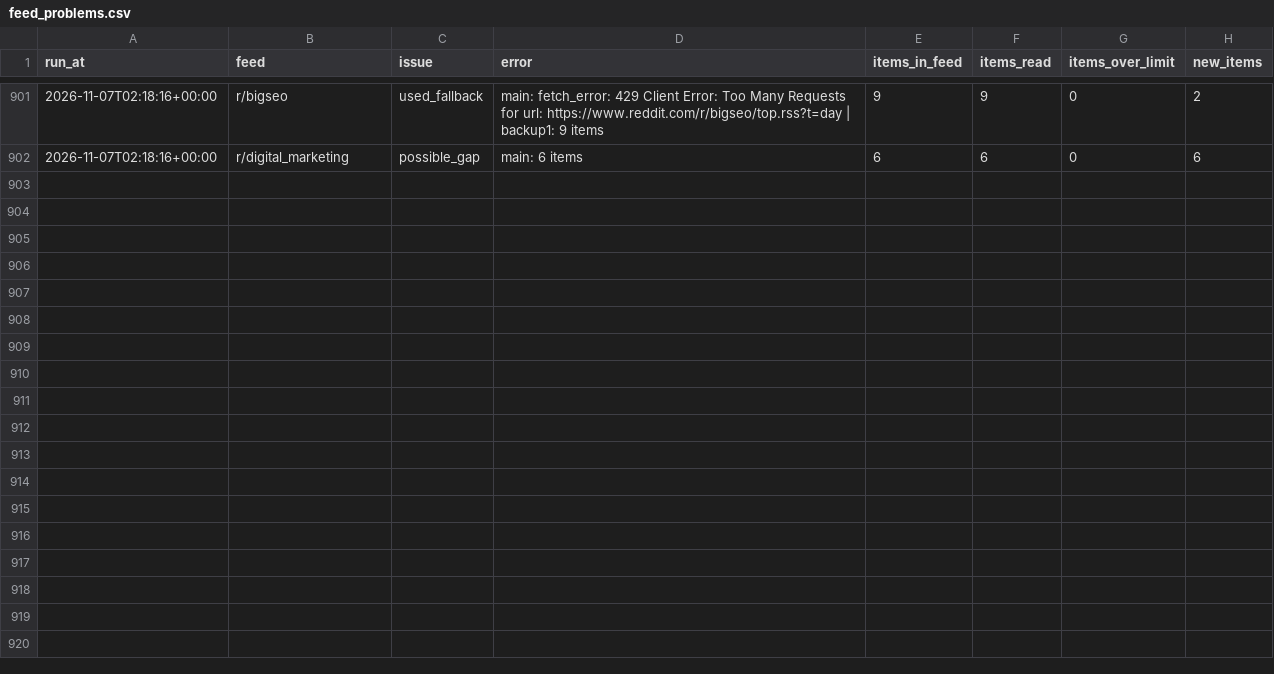
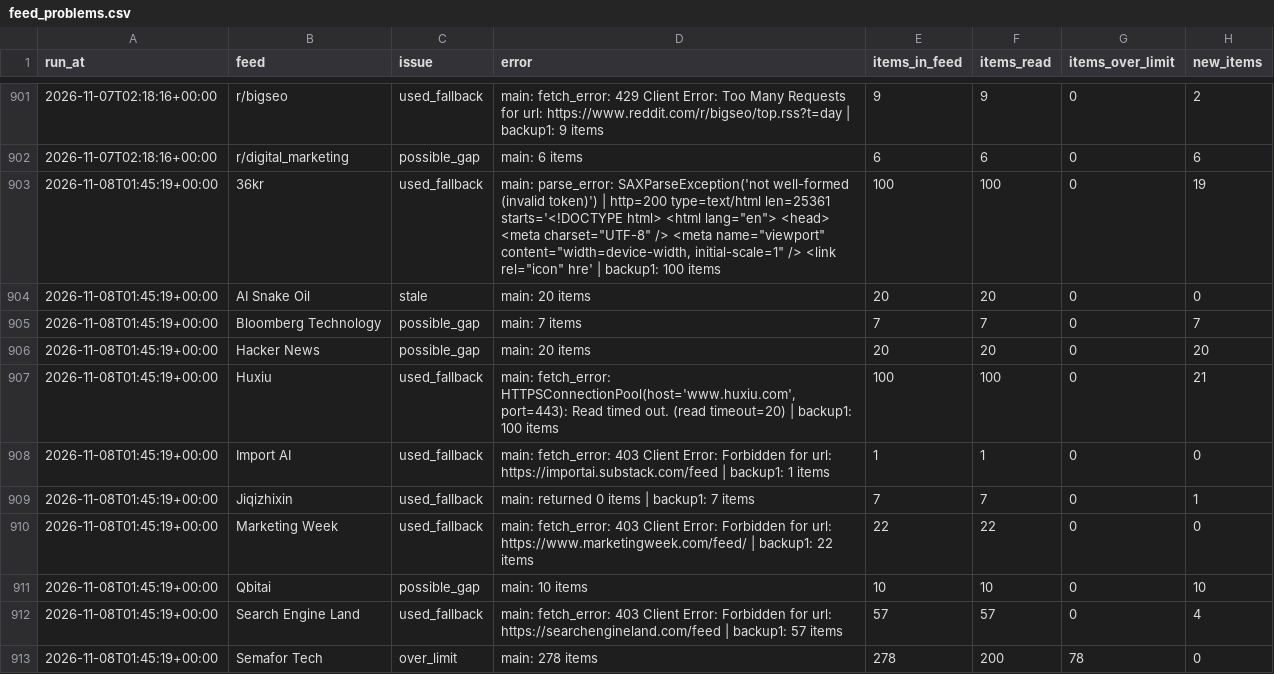
Before and after one commit to pmongcal/scanner-v4, a CSV file: audit/feed_problems.csv, drawn as a sheet; only a part is shown, gaps mark what is left out; the diff covers the shown part only; the diff names each change by its address in the sheet, - before the commit and + after, or states it on an @@ line.

```diff
--- a/audit/feed_problems.csv
+++ b/audit/feed_problems.csv
+row 903: 2026-11-08T01:45:19+00:00 | 36kr | used_fallback | main: parse_error: SAXParseException('not well-formed (invalid token)') | http=200 type=text/html len=25361 starts='<!DOCTYPE html> <html lang="en"> <head> <meta charset="UTF-8" /> <meta name="viewport" content="width=device-width, initial-scale=1" /> <link rel="icon" hre' | backup1: 100 items | 100 | 100 | 0 | 19
+row 904: 2026-11-08T01:45:19+00:00 | AI Snake Oil | stale | main: 20 items | 20 | 20 | 0 | 0
+row 905: 2026-11-08T01:45:19+00:00 | Bloomberg Technology | possible_gap | main: 7 items | 7 | 7 | 0 | 7
+row 906: 2026-11-08T01:45:19+00:00 | Hacker News | possible_gap | main: 20 items | 20 | 20 | 0 | 20
+row 907: 2026-11-08T01:45:19+00:00 | Huxiu | used_fallback | main: fetch_error: HTTPSConnectionPool(host='www.huxiu.com', port=443): Read timed out. (read timeout=20) | backup1: 100 items | 100 | 100 | 0 | 21
+row 908: 2026-11-08T01:45:19+00:00 | Import AI | used_fallback | main: fetch_error: 403 Client Error: Forbidden for url: https://importai.substack.com/feed | backup1: 1 items | 1 | 1 | 0 | 0
+row 909: 2026-11-08T01:45:19+00:00 | Jiqizhixin | used_fallback | main: returned 0 items | backup1: 7 items | 7 | 7 | 0 | 1
+row 910: 2026-11-08T01:45:19+00:00 | Marketing Week | used_fallback | main: fetch_error: 403 Client Error: Forbidden for url: https://www.marketingweek.com/feed/ | backup1: 22 items | 22 | 22 | 0 | 0
+row 911: 2026-11-08T01:45:19+00:00 | Qbitai | possible_gap | main: 10 items | 10 | 10 | 0 | 10
+row 912: 2026-11-08T01:45:19+00:00 | Search Engine Land | used_fallback | main: fetch_error: 403 Client Error: Forbidden for url: https://searchengineland.com/feed | backup1: 57 items | 57 | 57 | 0 | 4
+row 913: 2026-11-08T01:45:19+00:00 | Semafor Tech | over_limit | main: 278 items | 278 | 200 | 78 | 0
```
Also changed, not shown: 10 added rows elsewhere in this file, 3 other files.
